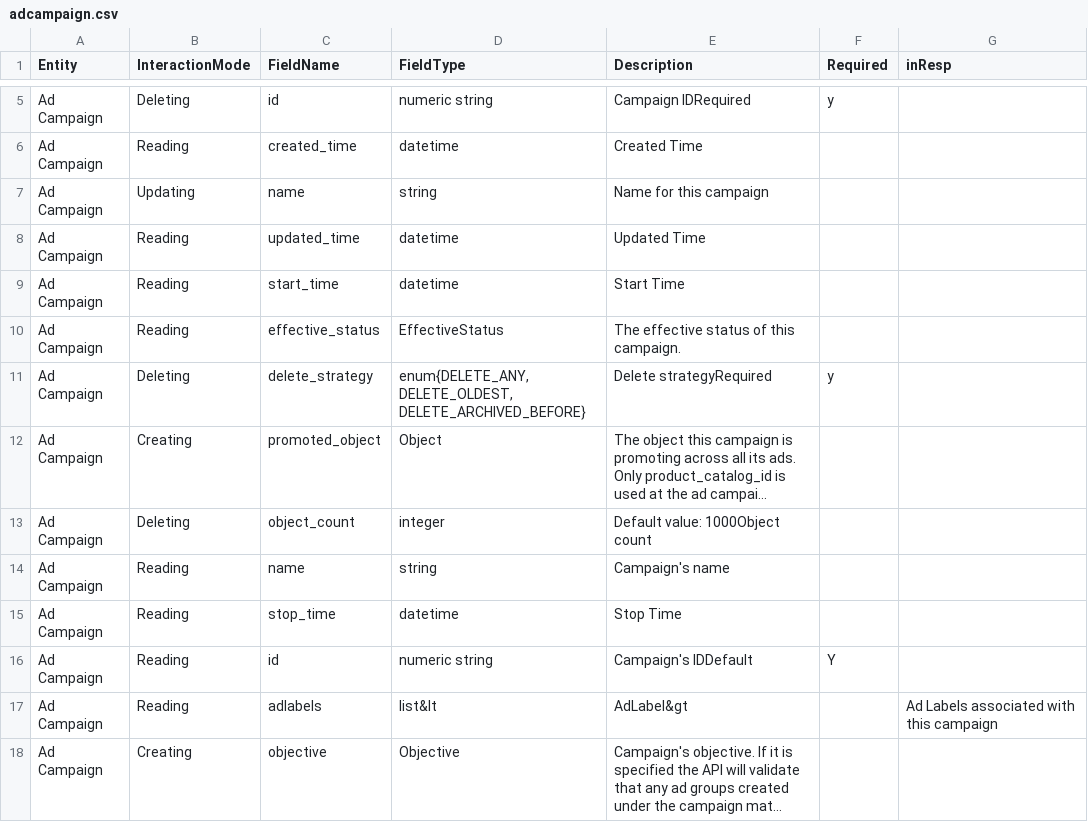
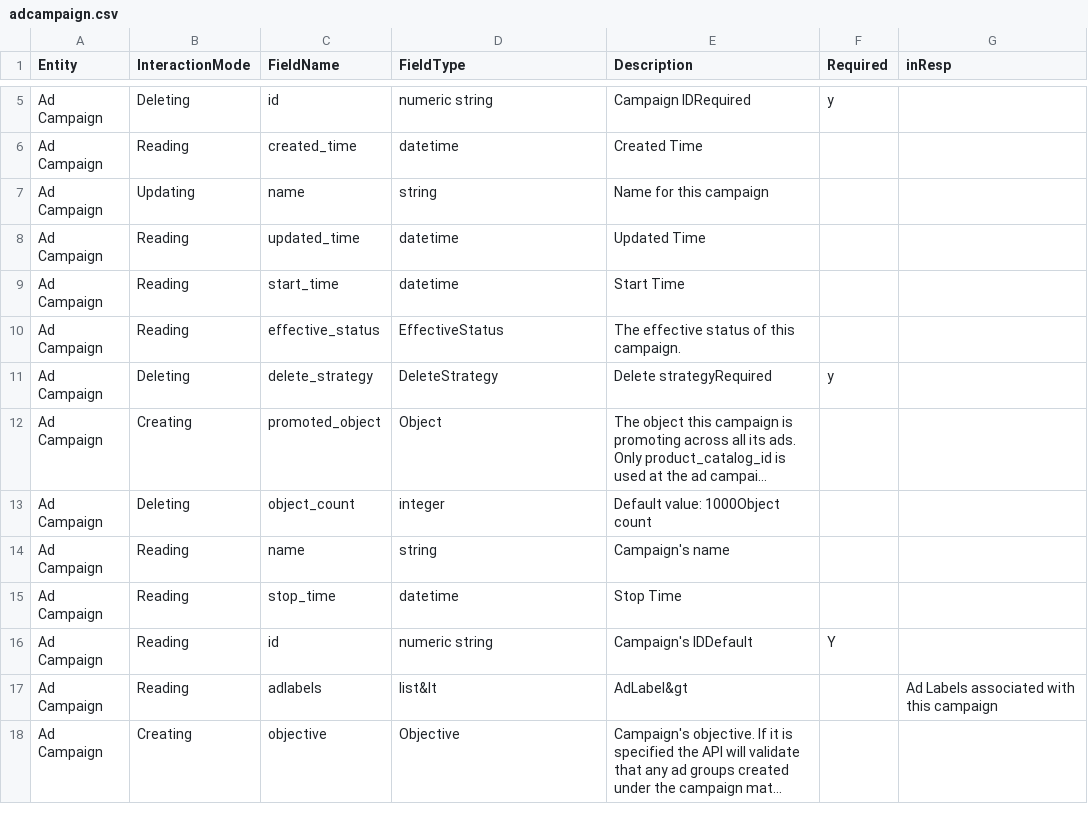
Before and after one commit to prowdsponsor/fb, a CSV file: gen/data/adcampaign.csv, drawn as a sheet; only a part is shown, gaps mark what is left out; long unchanged cells end in …; the diff names each change by its address in the sheet, - before the commit and + after, or states it on an @@ line.

```diff
--- a/gen/data/adcampaign.csv
+++ b/gen/data/adcampaign.csv
-D11 (FieldType): enum{DELETE_ANY, DELETE_OLDEST, DELETE_ARCHIVED_BEFORE}
+D11 (FieldType): DeleteStrategy
```
Also changed, not shown: 3 other files.
